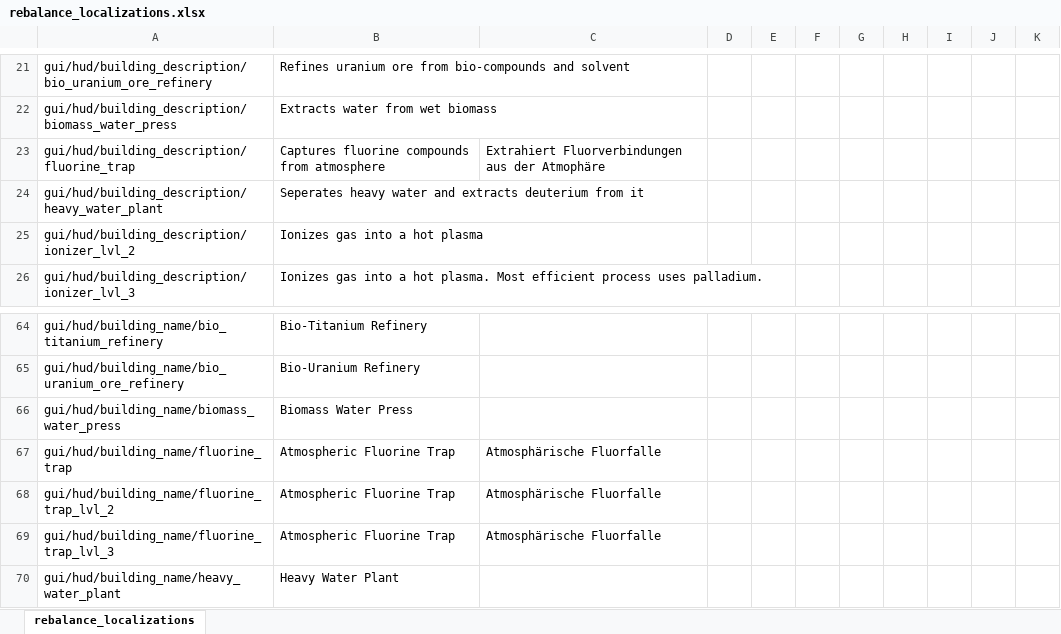
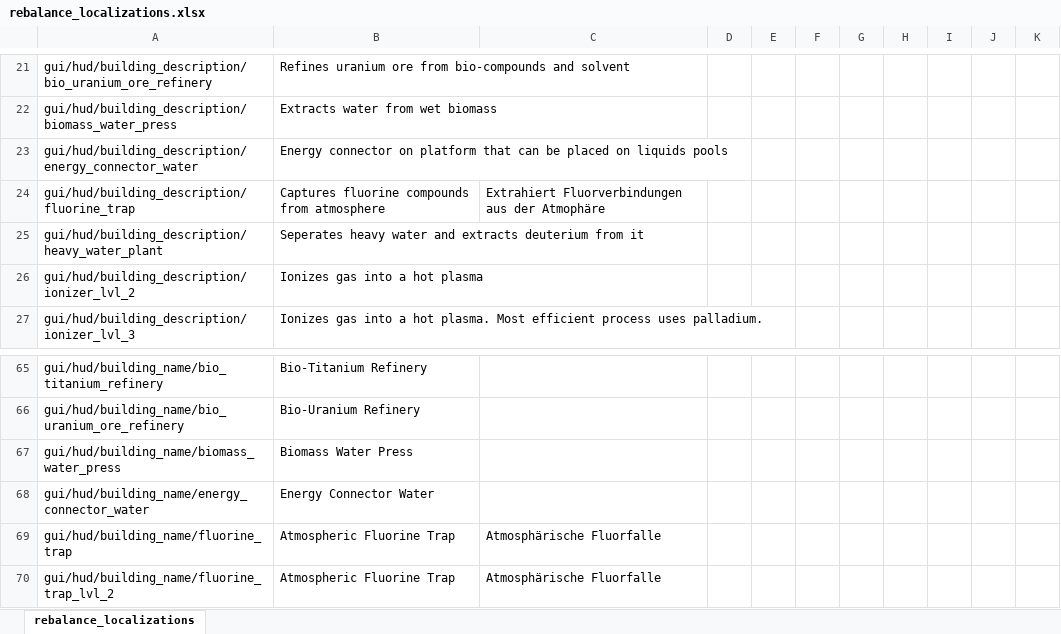
Before and after one commit to TheKilltech/rift_balance, an Excel workbook: gui/rebalance_localizations.xlsx, sheet rebalance_localizations, drawn as a sheet; only a part is shown, gaps mark what is left out; the shorter side is filled out with more unchanged rows; values as stored, in another font and other column widths than the file's, no borders; the diff names each change by its address in the sheet, - before the commit and + after, or states it on an @@ line.

Commit message:
added a water placed energy connector

```diff
--- a/gui/rebalance_localizations.xlsx (sheet rebalance_localizations)
+++ b/gui/rebalance_localizations.xlsx (sheet rebalance_localizations)
+row 23: gui/hud/building_description/energy_connector_water | Energy connector on platform that can be placed on liquids pools
+row 68: gui/hud/building_name/energy_connector_water | Energy Connector Water
```
Also changed, not shown: 7 other files.
